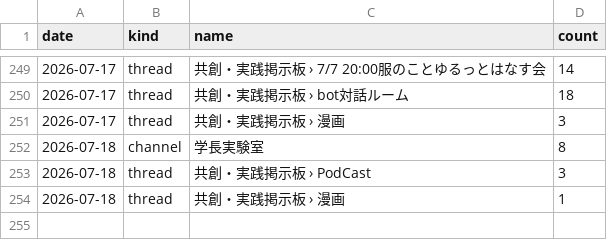
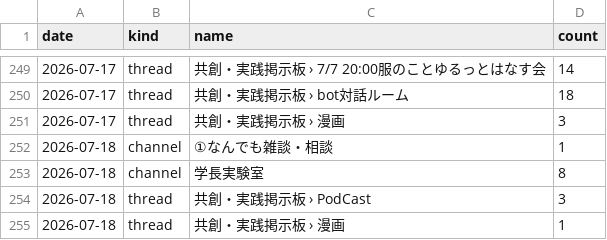
Before and after one commit to reality-science-lab/dhu_discord, a CSV file: activity_history.csv, drawn as a sheet; only a part is shown, gaps mark what is left out.

```diff
--- a/activity_history.csv
+++ b/activity_history.csv
@@ -251,2 +251,3 @@ date,kind,name,count
 2026-07-17,thread,共創・実践掲示板 › 漫画,3
+2026-07-18,channel,①なんでも雑談・相談,1
 2026-07-18,channel,学長実験室,8
```
Also changed, not shown: metrics_history.csv, 3 other files.
